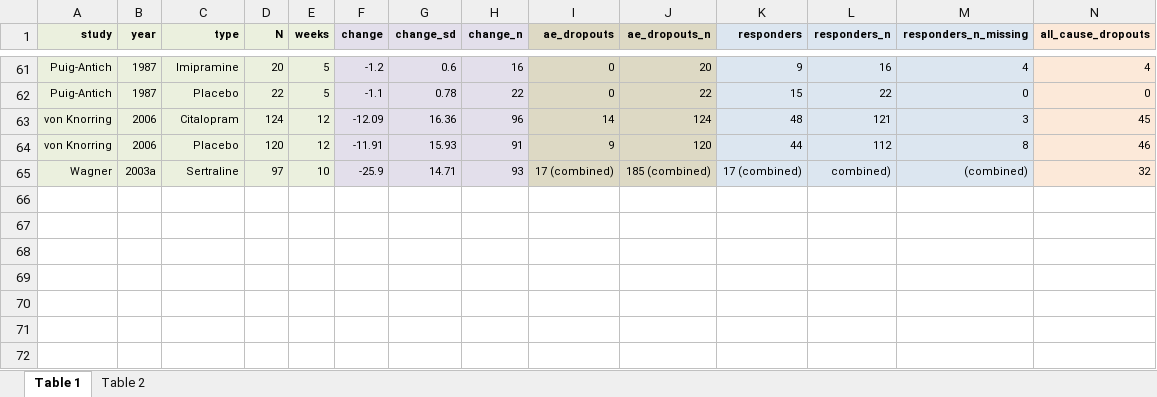
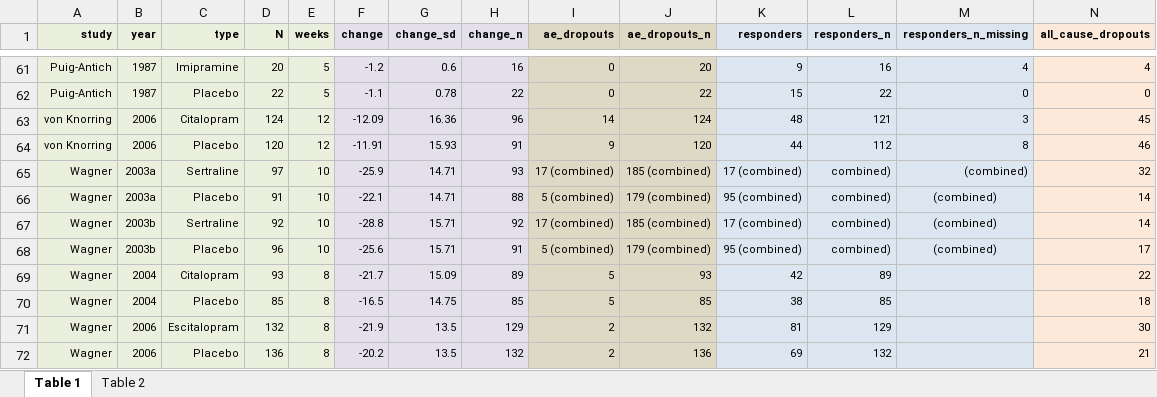
Before and after one commit to transatlantic-comppsych/apples_oranges, an Excel workbook: Full_Dataset_Cipriani_MA.xlsx, sheet Table 1, drawn as a sheet; only a part is shown, gaps mark what is left out; values as stored, in another font and other column widths than the file's, no borders; rows hold the shown columns only; the diff names each change by its address in the sheet, - before the commit and + after, or states it on an @@ line.

```diff
--- a/Full_Dataset_Cipriani_MA.xlsx (sheet Table 1)
+++ b/Full_Dataset_Cipriani_MA.xlsx (sheet Table 1)
+row 66: Wagner | 2003a | Placebo | 91 | 10 | -22.1 | 14.71 | 88 | 5 (combined) | 179 (combined) | 95 (combined) | combined) | (combined) | 14
+row 67: Wagner | 2003b | Sertraline | 92 | 10 | -28.8 | 15.71 | 92 | 17 (combined) | 185 (combined) | 17 (combined) | combined) | (combined) | 14
+row 68: Wagner | 2003b | Placebo | 96 | 10 | -25.6 | 15.71 | 91 | 5 (combined) | 179 (combined) | 95 (combined) | combined) | (combined) | 17
+row 69: Wagner | 2004 | Citalopram | 93 | 8 | -21.7 | 15.09 | 89 | 5 | 93 | 42 | 89 |  | 22
+row 70: Wagner | 2004 | Placebo | 85 | 8 | -16.5 | 14.75 | 85 | 5 | 85 | 38 | 85 |  | 18
+row 71: Wagner | 2006 | Escitalopram | 132 | 8 | -21.9 | 13.5 | 129 | 2 | 132 | 81 | 129 |  | 30
+row 72: Wagner | 2006 | Placebo | 136 | 8 | -20.2 | 13.5 | 132 | 2 | 136 | 69 | 132 |  | 21
```
Also changed, not shown: sheet Table 2, Working_Dataset_Medication.xlsx, columns_with_missing_values.xlsx, 8 other files.
